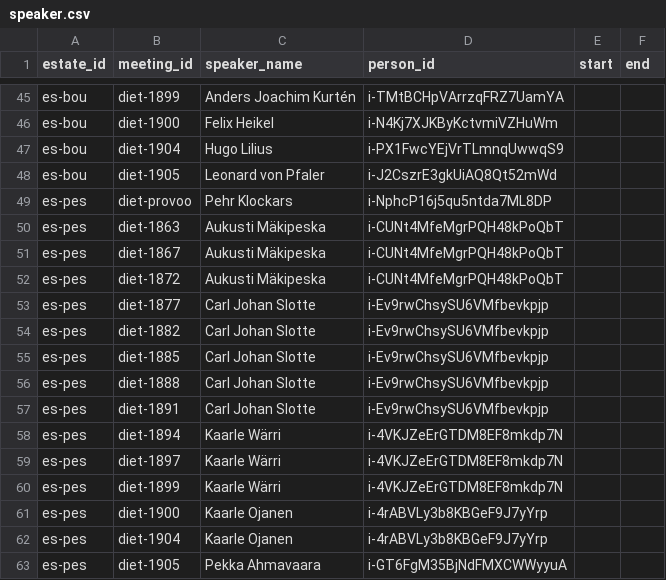
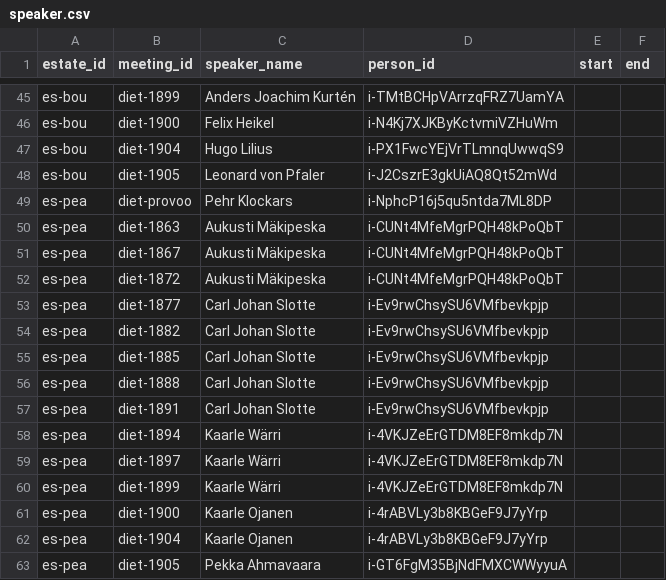
Before and after one commit to swerik-project/valtiopaivat-persons, a CSV file: data/speaker.csv, drawn as a sheet; only a part is shown, gaps mark what is left out.

Commit message:
fix: estate_id

```diff
--- a/data/speaker.csv
+++ b/data/speaker.csv
@@ -48,16 +48,16 @@ es-bou,diet-1904,Hugo Lilius,i-PX1FwcYEjVrTLmnqUwwqS9,,
 es-bou,diet-1905,Leonard von Pfaler,i-J2CszrE3gkUiAQ8Qt52mWd,,
-es-pes,diet-provoo,Pehr Klockars,i-NphcP16j5qu5ntda7ML8DP,,
-es-pes,diet-1863,Aukusti Mäkipeska,i-CUNt4MfeMgrPQH48kPoQbT,,
-es-pes,diet-1867,Aukusti Mäkipeska,i-CUNt4MfeMgrPQH48kPoQbT,,
-es-pes,diet-1872,Aukusti Mäkipeska,i-CUNt4MfeMgrPQH48kPoQbT,,
-es-pes,diet-1877,Carl Johan Slotte,i-Ev9rwChsySU6VMfbevkpjp,,
-es-pes,diet-1882,Carl Johan Slotte,i-Ev9rwChsySU6VMfbevkpjp,,
-es-pes,diet-1885,Carl Johan Slotte,i-Ev9rwChsySU6VMfbevkpjp,,
-es-pes,diet-1888,Carl Johan Slotte,i-Ev9rwChsySU6VMfbevkpjp,,
-es-pes,diet-1891,Carl Johan Slotte,i-Ev9rwChsySU6VMfbevkpjp,,
-es-pes,diet-1894,Kaarle Wärri,i-4VKJZeErGTDM8EF8mkdp7N,,
-es-pes,diet-1897,Kaarle Wärri,i-4VKJZeErGTDM8EF8mkdp7N,,
-es-pes,diet-1899,Kaarle Wärri,i-4VKJZeErGTDM8EF8mkdp7N,,
-es-pes,diet-1900,Kaarle Ojanen,i-4rABVLy3b8KBGeF9J7yYrp,,
-es-pes,diet-1904,Kaarle Ojanen,i-4rABVLy3b8KBGeF9J7yYrp,,
-es-pes,diet-1905,Pekka Ahmavaara,i-GT6FgM35BjNdFMXCWWyyuA,,
+es-pea,diet-provoo,Pehr Klockars,i-NphcP16j5qu5ntda7ML8DP,,
+es-pea,diet-1863,Aukusti Mäkipeska,i-CUNt4MfeMgrPQH48kPoQbT,,
+es-pea,diet-1867,Aukusti Mäkipeska,i-CUNt4MfeMgrPQH48kPoQbT,,
+es-pea,diet-1872,Aukusti Mäkipeska,i-CUNt4MfeMgrPQH48kPoQbT,,
+es-pea,diet-1877,Carl Johan Slotte,i-Ev9rwChsySU6VMfbevkpjp,,
+es-pea,diet-1882,Carl Johan Slotte,i-Ev9rwChsySU6VMfbevkpjp,,
+es-pea,diet-1885,Carl Johan Slotte,i-Ev9rwChsySU6VMfbevkpjp,,
+es-pea,diet-1888,Carl Johan Slotte,i-Ev9rwChsySU6VMfbevkpjp,,
+es-pea,diet-1891,Carl Johan Slotte,i-Ev9rwChsySU6VMfbevkpjp,,
+es-pea,diet-1894,Kaarle Wärri,i-4VKJZeErGTDM8EF8mkdp7N,,
+es-pea,diet-1897,Kaarle Wärri,i-4VKJZeErGTDM8EF8mkdp7N,,
+es-pea,diet-1899,Kaarle Wärri,i-4VKJZeErGTDM8EF8mkdp7N,,
+es-pea,diet-1900,Kaarle Ojanen,i-4rABVLy3b8KBGeF9J7yYrp,,
+es-pea,diet-1904,Kaarle Ojanen,i-4rABVLy3b8KBGeF9J7yYrp,,
+es-pea,diet-1905,Pekka Ahmavaara,i-GT6FgM35BjNdFMXCWWyyuA,,
```
